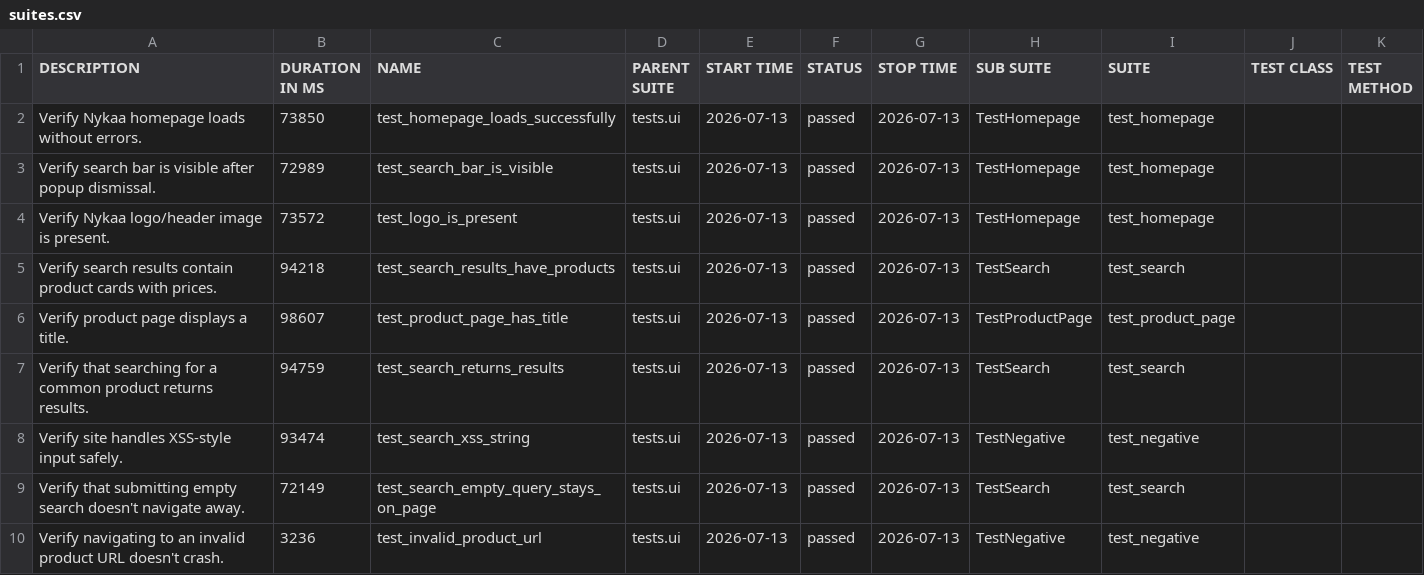
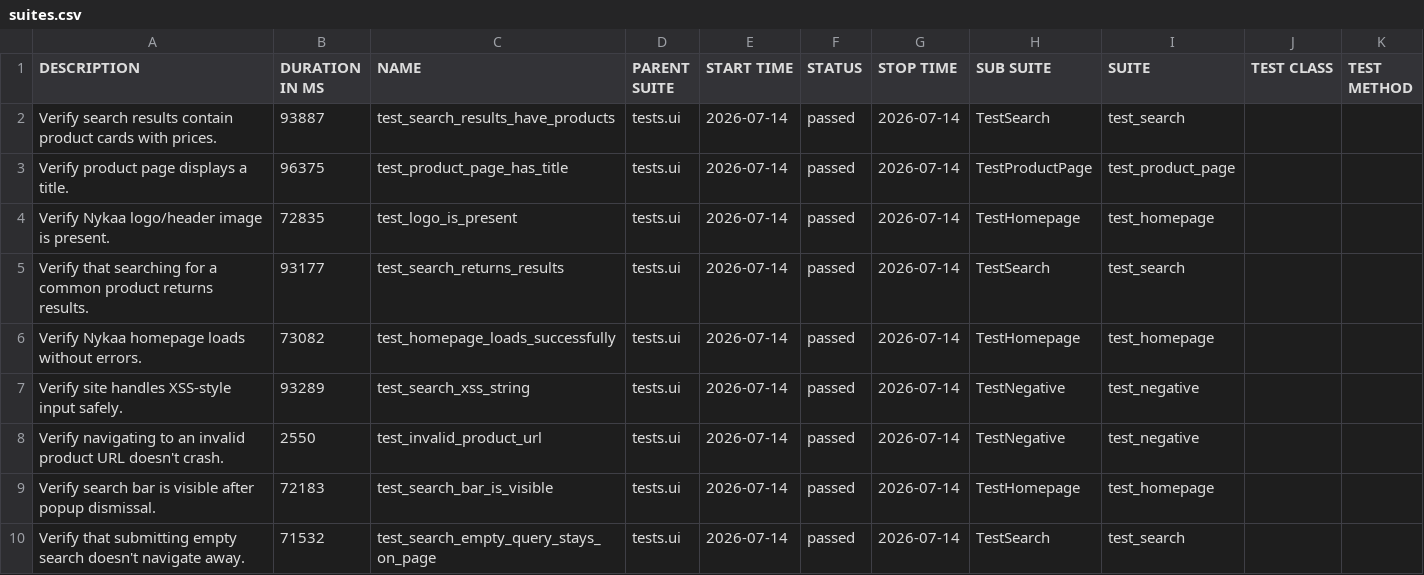
Before and after one commit to Deoli420/automation-framework, a CSV file: allure-report/data/suites.csv, drawn as a sheet.

```diff
--- a/allure-report/data/suites.csv
+++ b/allure-report/data/suites.csv
@@ -1,10 +1,10 @@
 "DESCRIPTION","DURATION IN MS","NAME","PARENT SUITE","START TIME","STATUS","STOP TIME","SUB SUITE","SUITE","TEST CLASS","TEST METHOD"
-"Verify Nykaa homepage loads without errors.","73850","test_homepage_loads_successfully","tests.ui","2026-07-13","passed","2026-07-13","TestHomepage","test_homepage","",""
-"Verify search bar is visible after popup dismissal.","72989","test_search_bar_is_visible","tests.ui","2026-07-13","passed","2026-07-13","TestHomepage","test_homepage","",""
-"Verify Nykaa logo/header image is present.","73572","test_logo_is_present","tests.ui","2026-07-13","passed","2026-07-13","TestHomepage","test_homepage","",""
-"Verify search results contain product cards with prices.","94218","test_search_results_have_products","tests.ui","2026-07-13","passed","2026-07-13","TestSearch","test_search","",""
-"Verify product page displays a title.","98607","test_product_page_has_title","tests.ui","2026-07-13","passed","2026-07-13","TestProductPage","test_product_page","",""
-"Verify that searching for a common product returns results.","94759","test_search_returns_results","tests.ui","2026-07-13","passed","2026-07-13","TestSearch","test_search","",""
-"Verify site handles XSS-style input safely.","93474","test_search_xss_string","tests.ui","2026-07-13","passed","2026-07-13","TestNegative","test_negative","",""
-"Verify that submitting empty search doesn't navigate away.","72149","test_search_empty_query_stays_on_page","tests.ui","2026-07-13","passed","2026-07-13","TestSearch","test_search","",""
-"Verify navigating to an invalid product URL doesn't crash.","3236","test_invalid_product_url","tests.ui","2026-07-13","passed","2026-07-13","TestNegative","test_negative","",""
+"Verify search results contain product cards with prices.","93887","test_search_results_have_products","tests.ui","2026-07-14","passed","2026-07-14","TestSearch","test_search","",""
+"Verify product page displays a title.","96375","test_product_page_has_title","tests.ui","2026-07-14","passed","2026-07-14","TestProductPage","test_product_page","",""
+"Verify Nykaa logo/header image is present.","72835","test_logo_is_present","tests.ui","2026-07-14","passed","2026-07-14","TestHomepage","test_homepage","",""
+"Verify that searching for a common product returns results.","93177","test_search_returns_results","tests.ui","2026-07-14","passed","2026-07-14","TestSearch","test_search","",""
+"Verify Nykaa homepage loads without errors.","73082","test_homepage_loads_successfully","tests.ui","2026-07-14","passed","2026-07-14","TestHomepage","test_homepage","",""
+"Verify site handles XSS-style input safely.","93289","test_search_xss_string","tests.ui","2026-07-14","passed","2026-07-14","TestNegative","test_negative","",""
+"Verify navigating to an invalid product URL doesn't crash.","2550","test_invalid_product_url","tests.ui","2026-07-14","passed","2026-07-14","TestNegative","test_negative","",""
+"Verify search bar is visible after popup dismissal.","72183","test_search_bar_is_visible","tests.ui","2026-07-14","passed","2026-07-14","TestHomepage","test_homepage","",""
+"Verify that submitting empty search doesn't navigate away.","71532","test_search_empty_query_stays_on_page","tests.ui","2026-07-14","passed","2026-07-14","TestSearch","test_search","",""
```
Also changed, not shown: 59 other files.
